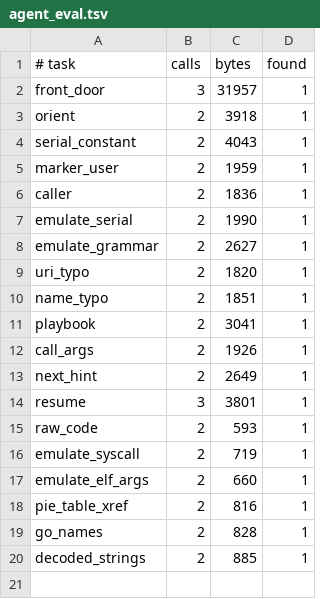
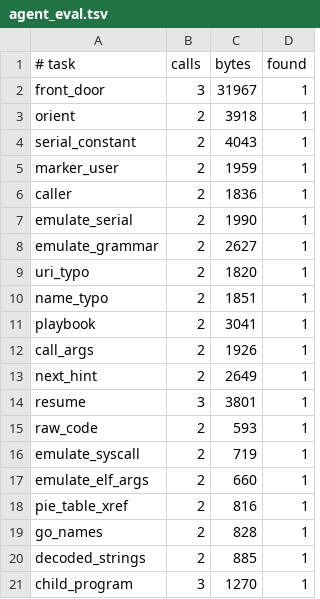
Before and after one commit to imjustprism/borer, a TSV file: scripts/agent_eval.tsv, drawn as a sheet.

```diff
--- a/scripts/agent_eval.tsv
+++ b/scripts/agent_eval.tsv
@@ -1,3 +1,3 @@
 # task	calls	bytes	found
-front_door	3	31957	1
+front_door	3	31967	1
 orient	2	3918	1
@@ -20 +20,2 @@ go_names	2	828	1
 decoded_strings	2	885	1
+child_program	3	1270	1
```
Also changed, not shown: 14 other files.
